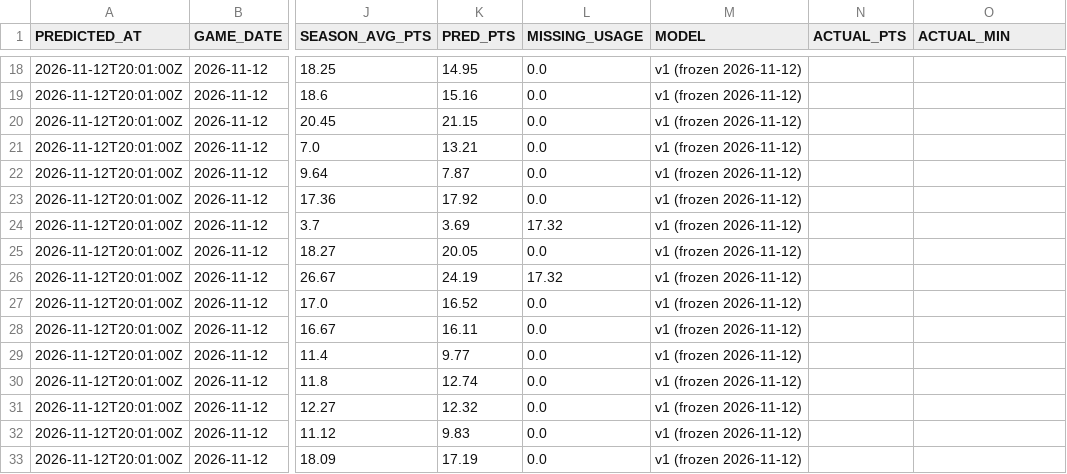
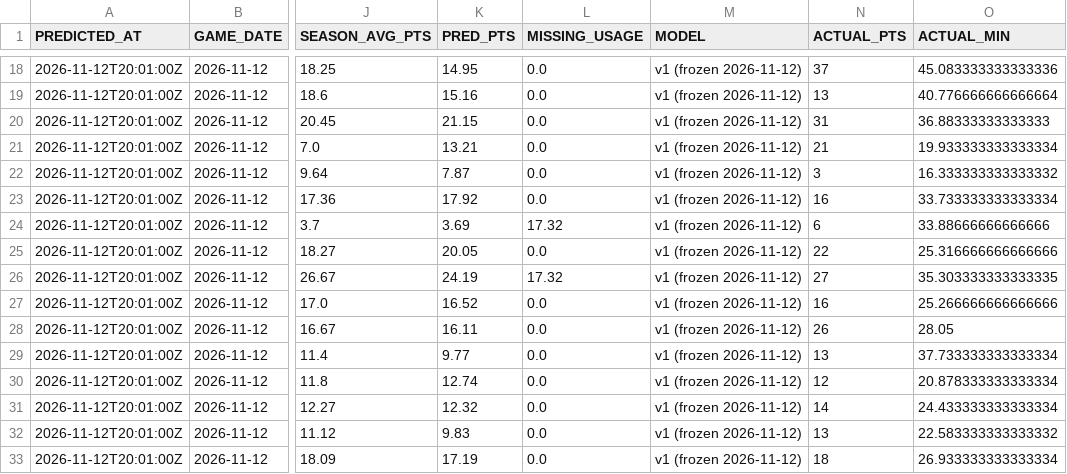
Before and after one commit to QYang5917/nba-win-predictors, a CSV file: predictions/props.csv, drawn as a sheet; only a part is shown, gaps mark what is left out; the diff covers the shown part only; the diff names each change by its address in the sheet, - before the commit and + after, or states it on an @@ line.

```diff
--- a/predictions/props.csv
+++ b/predictions/props.csv
-N18 (ACTUAL_PTS): (empty)
+N18 (ACTUAL_PTS): 37
-O18 (ACTUAL_MIN): (empty)
+O18 (ACTUAL_MIN): 45.083333333333336
-N19 (ACTUAL_PTS): (empty)
+N19 (ACTUAL_PTS): 13
-O19 (ACTUAL_MIN): (empty)
+O19 (ACTUAL_MIN): 40.776666666666664
-N20 (ACTUAL_PTS): (empty)
+N20 (ACTUAL_PTS): 31
-O20 (ACTUAL_MIN): (empty)
+O20 (ACTUAL_MIN): 36.88333333333333
-N21 (ACTUAL_PTS): (empty)
+N21 (ACTUAL_PTS): 21
-O21 (ACTUAL_MIN): (empty)
+O21 (ACTUAL_MIN): 19.933333333333334
-N22 (ACTUAL_PTS): (empty)
+N22 (ACTUAL_PTS): 3
-O22 (ACTUAL_MIN): (empty)
+O22 (ACTUAL_MIN): 16.333333333333332
-N23 (ACTUAL_PTS): (empty)
+N23 (ACTUAL_PTS): 16
-O23 (ACTUAL_MIN): (empty)
+O23 (ACTUAL_MIN): 33.733333333333334
-N24 (ACTUAL_PTS): (empty)
+N24 (ACTUAL_PTS): 6
-O24 (ACTUAL_MIN): (empty)
+O24 (ACTUAL_MIN): 33.88666666666666
-N25 (ACTUAL_PTS): (empty)
+N25 (ACTUAL_PTS): 22
-O25 (ACTUAL_MIN): (empty)
+O25 (ACTUAL_MIN): 25.316666666666666
-N26 (ACTUAL_PTS): (empty)
+N26 (ACTUAL_PTS): 27
-O26 (ACTUAL_MIN): (empty)
+O26 (ACTUAL_MIN): 35.303333333333335
-N27 (ACTUAL_PTS): (empty)
+N27 (ACTUAL_PTS): 16
-O27 (ACTUAL_MIN): (empty)
+O27 (ACTUAL_MIN): 25.266666666666666
-N28 (ACTUAL_PTS): (empty)
+N28 (ACTUAL_PTS): 26
-O28 (ACTUAL_MIN): (empty)
+O28 (ACTUAL_MIN): 28.05
-N29 (ACTUAL_PTS): (empty)
+N29 (ACTUAL_PTS): 13
-O29 (ACTUAL_MIN): (empty)
+O29 (ACTUAL_MIN): 37.733333333333334
-N30 (ACTUAL_PTS): (empty)
+N30 (ACTUAL_PTS): 12
-O30 (ACTUAL_MIN): (empty)
+O30 (ACTUAL_MIN): 20.878333333333334
-N31 (ACTUAL_PTS): (empty)
+N31 (ACTUAL_PTS): 14
-O31 (ACTUAL_MIN): (empty)
+O31 (ACTUAL_MIN): 24.433333333333334
-N32 (ACTUAL_PTS): (empty)
+N32 (ACTUAL_PTS): 13
-O32 (ACTUAL_MIN): (empty)
+O32 (ACTUAL_MIN): 22.583333333333332
-N33 (ACTUAL_PTS): (empty)
+N33 (ACTUAL_PTS): 18
-O33 (ACTUAL_MIN): (empty)
+O33 (ACTUAL_MIN): 26.933333333333334
```
Also changed, not shown: 76 edited cells elsewhere in this file, predictions/games.csv, 1 other file.
